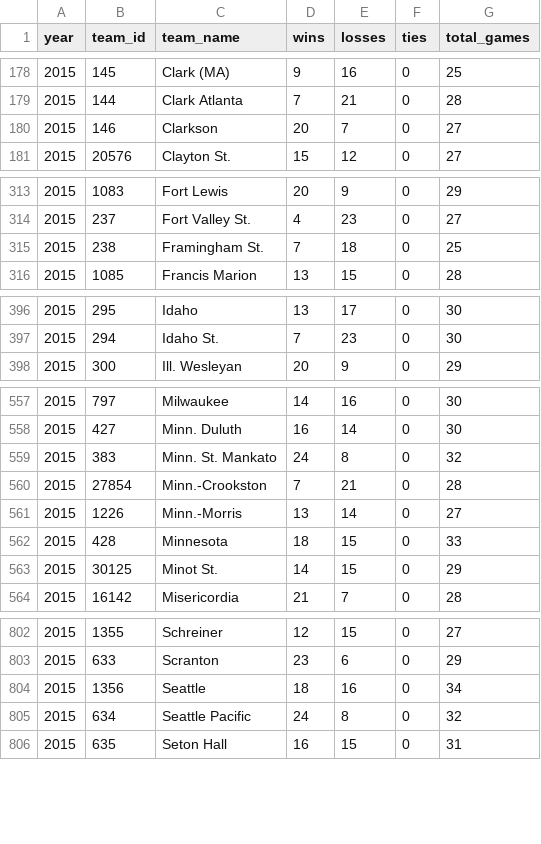
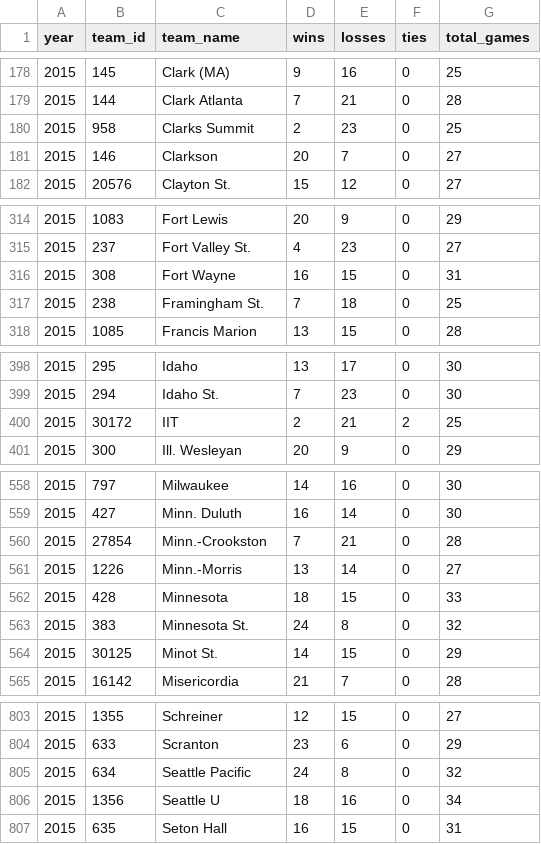
Before and after one commit to octonion/basketball-m, a CSV file: ncaa/csv/ncaa_records_2015.csv, drawn as a sheet; only a part is shown, gaps mark what is left out; removed rows and columns are numbered as before the commit, all else as after; the diff covers the shown part only; the diff names each change by its address in the sheet, - before the commit and + after, or states it on an @@ line.

```diff
--- a/ncaa/csv/ncaa_records_2015.csv
+++ b/ncaa/csv/ncaa_records_2015.csv
+row 180: 2015 | 958 | Clarks Summit | 2 | 23 | 0 | 25
+row 316: 2015 | 308 | Fort Wayne | 16 | 15 | 0 | 31
+row 400: 2015 | 30172 | IIT | 2 | 21 | 2 | 25
-row 559: 2015 | 383 | Minn. St. Mankato | 24 | 8 | 0 | 32
+row 563: 2015 | 383 | Minnesota St. | 24 | 8 | 0 | 32
-row 804: 2015 | 1356 | Seattle | 18 | 16 | 0 | 34
+row 806: 2015 | 1356 | Seattle U | 18 | 16 | 0 | 34
```
Also changed, not shown: 1 added row, 3 removed rows and 7 edited cells elsewhere in this file, ncaa/csv/ncaa_records_2016.csv, ncaa/csv/ncaa_schools.csv, 25 other files.
